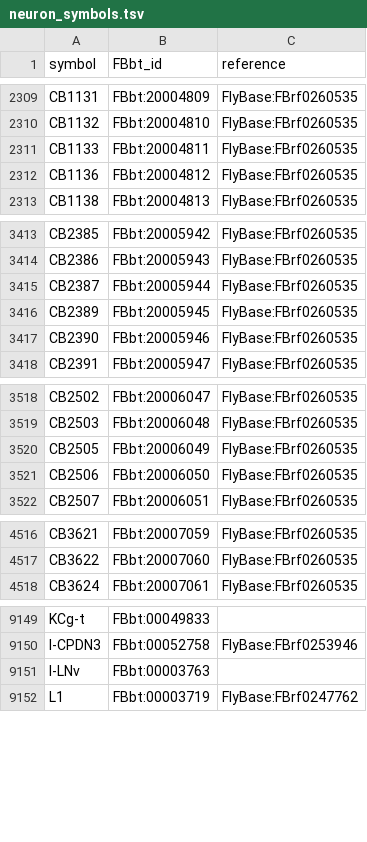
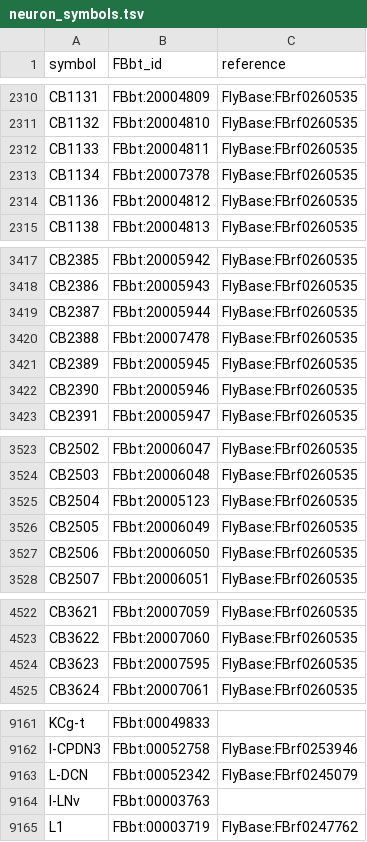
Before and after one commit to FlyBase/drosophila-anatomy-developmental-ontology, a TSV file: src/ontology/neuron_symbols.tsv, drawn as a sheet; only a part is shown, gaps mark what is left out; the diff covers the shown part only; the diff names each change by its address in the sheet, - before the commit and + after, or states it on an @@ line.

```diff
--- a/src/ontology/neuron_symbols.tsv
+++ b/src/ontology/neuron_symbols.tsv
+row 2313: CB1134 | FBbt:20007378 | FlyBase:FBrf0260535
+row 3420: CB2388 | FBbt:20007478 | FlyBase:FBrf0260535
+row 3525: CB2504 | FBbt:20005123 | FlyBase:FBrf0260535
+row 4524: CB3623 | FBbt:20007595 | FlyBase:FBrf0260535
+row 9163: L-DCN | FBbt:00052342 | FlyBase:FBrf0245079
```
Also changed, not shown: 18 added rows elsewhere in this file, 2 other files.
